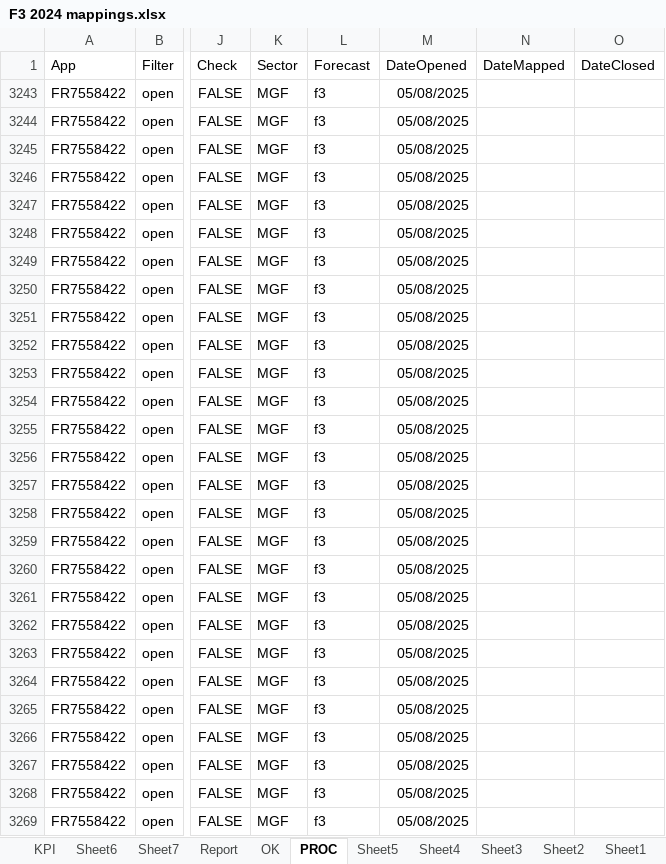
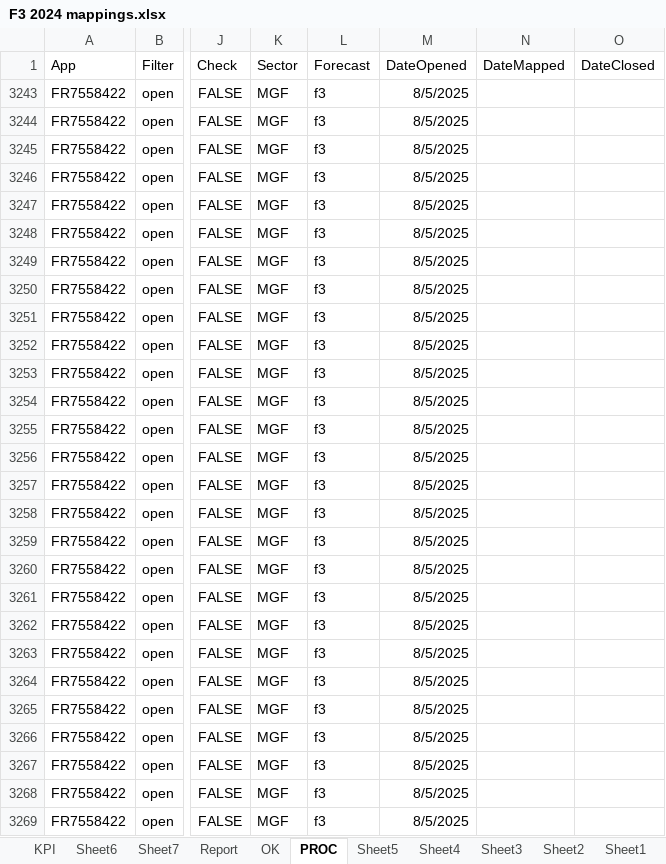
Before and after one commit to violencepierre/GCOH-Tickets-for-Processing, an Excel workbook: F3 2024 mappings.xlsx, sheet PROC, drawn as a sheet; only a part is shown, gaps mark what is left out; values as stored, in another font and other column widths than the file's, no borders; conditional formats and table styles not drawn; the diff covers the shown part only; the diff names each change by its address in the sheet, - before the commit and + after, or states it on an @@ line.

Commit message:
try

```diff
--- a/F3 2024 mappings.xlsx (sheet PROC)
+++ b/F3 2024 mappings.xlsx (sheet PROC)
-M3243:M3269 (DateOpened): 05/08/2025
+M3243:M3269 (DateOpened): 8/5/2025
```
Also changed, not shown: 151 edited cells elsewhere in this sheet, sheet Sheet5, hidden cells.
